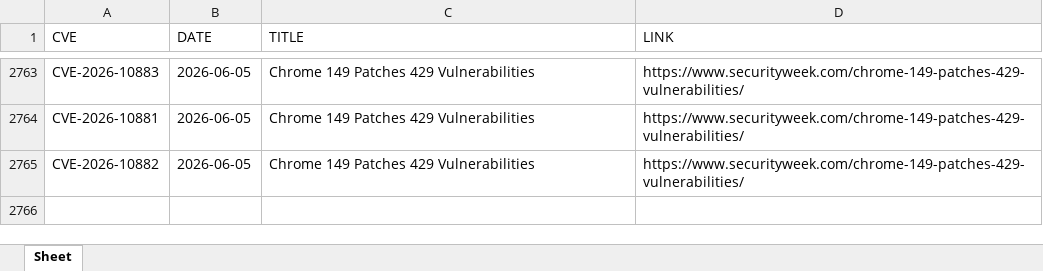
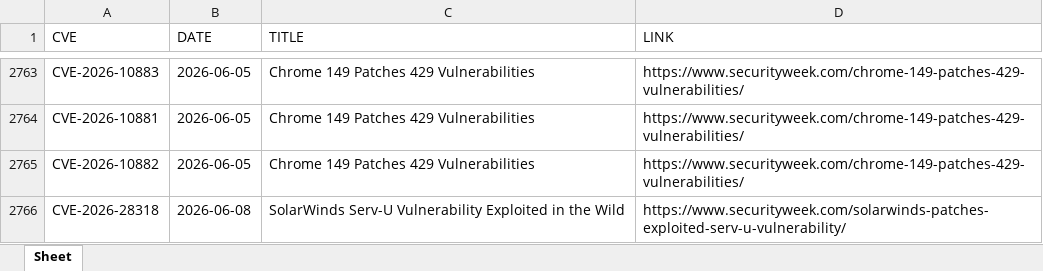
Before and after one commit to thanujbtech-lgtm/securityweek_cve, an Excel workbook: securityweek_cves.xlsx, sheet Sheet, drawn as a sheet; only a part is shown, gaps mark what is left out; values as stored, in another font and other column widths than the file's, no borders; the diff names each change by its address in the sheet, - before the commit and + after, or states it on an @@ line.

```diff
--- a/securityweek_cves.xlsx (sheet Sheet)
+++ b/securityweek_cves.xlsx (sheet Sheet)
+row 2766: CVE-2026-28318 | 2026-06-08 | SolarWinds Serv-U Vulnerability Exploited in the Wild | https://www.securityweek.com/solarwinds-patches-exploited-serv-u-vulnerability/
```
